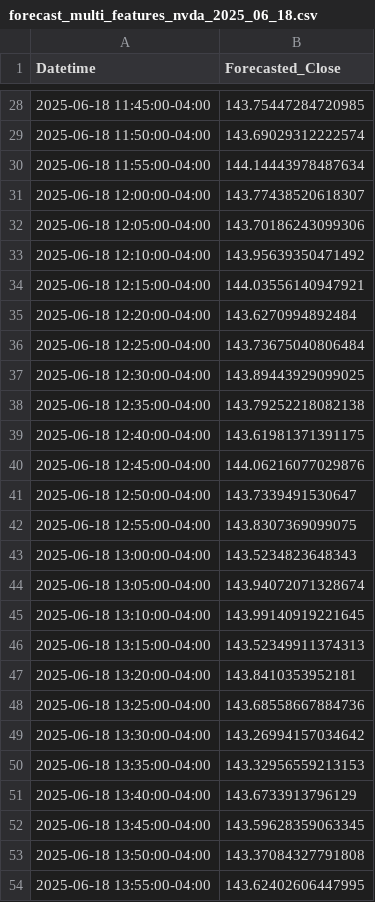
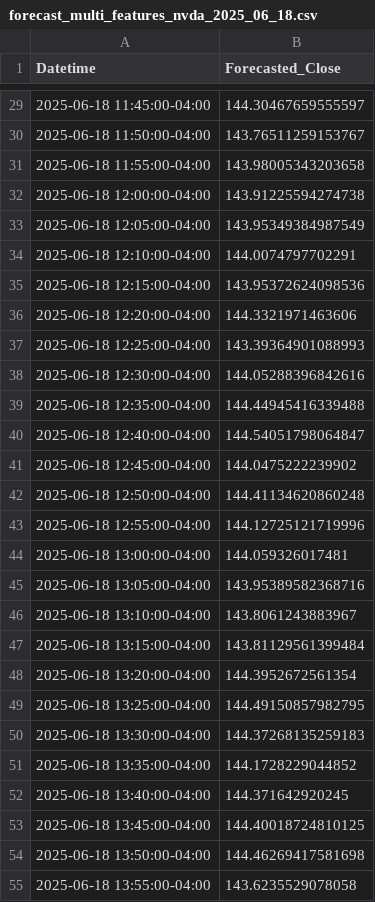
Before and after one commit to ss47tt/Stock_close_price_forecast, a CSV file: forecast_multi_features_nvda_2025_06_18.csv, drawn as a sheet; only a part is shown, gaps mark what is left out; the diff covers the shown part only.

```diff
--- a/forecast_multi_features_nvda_2025_06_18.csv
+++ b/forecast_multi_features_nvda_2025_06_18.csv
@@ -28,27 +29,27 @@ Datetime,Forecasted_Close
-2025-06-18 11:45:00-04:00,143.75447284720985
-2025-06-18 11:50:00-04:00,143.69029312222574
-2025-06-18 11:55:00-04:00,144.14443978487634
-2025-06-18 12:00:00-04:00,143.77438520618307
-2025-06-18 12:05:00-04:00,143.70186243099306
-2025-06-18 12:10:00-04:00,143.95639350471492
-2025-06-18 12:15:00-04:00,144.03556140947921
-2025-06-18 12:20:00-04:00,143.6270994892484
-2025-06-18 12:25:00-04:00,143.73675040806484
-2025-06-18 12:30:00-04:00,143.89443929099025
-2025-06-18 12:35:00-04:00,143.79252218082138
-2025-06-18 12:40:00-04:00,143.61981371391175
-2025-06-18 12:45:00-04:00,144.06216077029876
-2025-06-18 12:50:00-04:00,143.7339491530647
-2025-06-18 12:55:00-04:00,143.8307369099075
-2025-06-18 13:00:00-04:00,143.5234823648343
-2025-06-18 13:05:00-04:00,143.94072071328674
-2025-06-18 13:10:00-04:00,143.99140919221645
-2025-06-18 13:15:00-04:00,143.52349911374313
-2025-06-18 13:20:00-04:00,143.8410353952181
-2025-06-18 13:25:00-04:00,143.68558667884736
-2025-06-18 13:30:00-04:00,143.26994157034642
-2025-06-18 13:35:00-04:00,143.32956559213153
-2025-06-18 13:40:00-04:00,143.6733913796129
-2025-06-18 13:45:00-04:00,143.59628359063345
-2025-06-18 13:50:00-04:00,143.37084327791808
-2025-06-18 13:55:00-04:00,143.62402606447995
+2025-06-18 11:45:00-04:00,144.30467659555597
+2025-06-18 11:50:00-04:00,143.76511259153767
+2025-06-18 11:55:00-04:00,143.98005343203658
+2025-06-18 12:00:00-04:00,143.91225594274738
+2025-06-18 12:05:00-04:00,143.95349384987549
+2025-06-18 12:10:00-04:00,144.0074797702291
+2025-06-18 12:15:00-04:00,143.95372624098536
+2025-06-18 12:20:00-04:00,144.3321971463606
+2025-06-18 12:25:00-04:00,143.39364901088993
+2025-06-18 12:30:00-04:00,144.05288396842616
+2025-06-18 12:35:00-04:00,144.44945416339488
+2025-06-18 12:40:00-04:00,144.54051798064847
+2025-06-18 12:45:00-04:00,144.0475222239902
+2025-06-18 12:50:00-04:00,144.41134620860248
+2025-06-18 12:55:00-04:00,144.12725121719996
+2025-06-18 13:00:00-04:00,144.059326017481
+2025-06-18 13:05:00-04:00,143.95389582368716
+2025-06-18 13:10:00-04:00,143.8061243883967
+2025-06-18 13:15:00-04:00,143.81129561399484
+2025-06-18 13:20:00-04:00,144.3952672561354
+2025-06-18 13:25:00-04:00,144.49150857982795
+2025-06-18 13:30:00-04:00,144.37268135259183
+2025-06-18 13:35:00-04:00,144.1728229044852
+2025-06-18 13:40:00-04:00,144.371642920245
+2025-06-18 13:45:00-04:00,144.40018724810125
+2025-06-18 13:50:00-04:00,144.46269417581698
+2025-06-18 13:55:00-04:00,143.6235529078058
```
Also changed, not shown: 1 added row, 1 removed row and 50 edited cells elsewhere in this file, forecast_single_feature_nvda_2025_06_18.csv, 1 other file.
